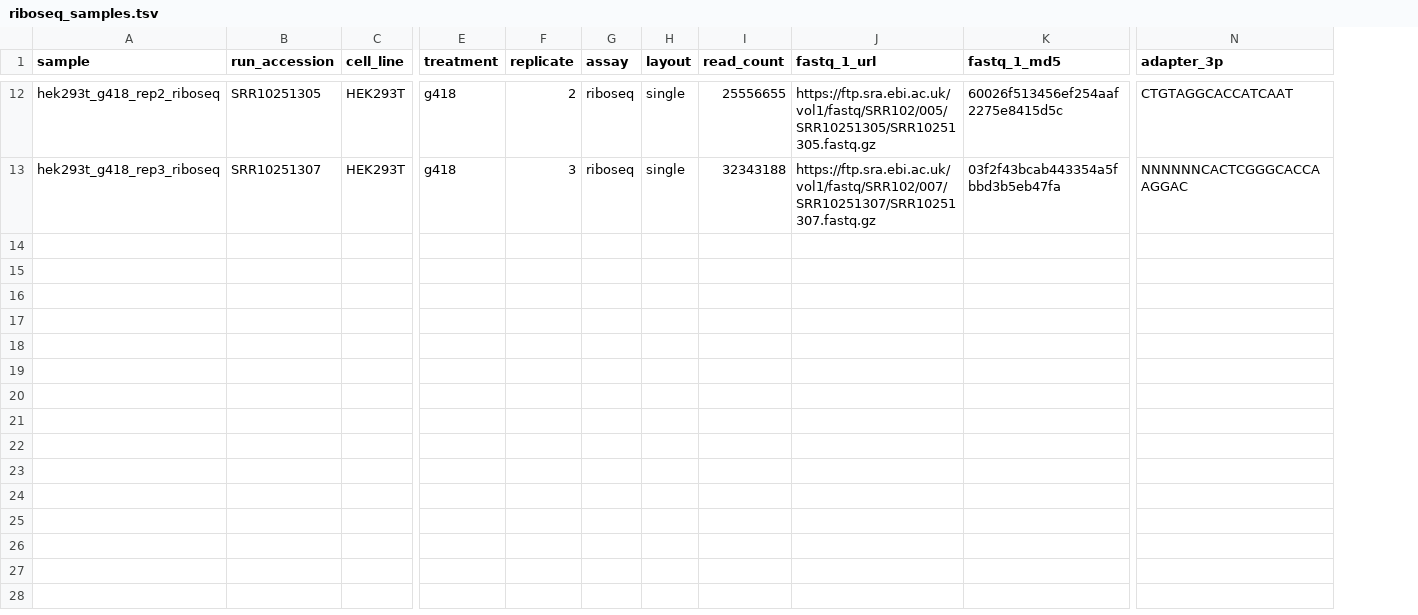
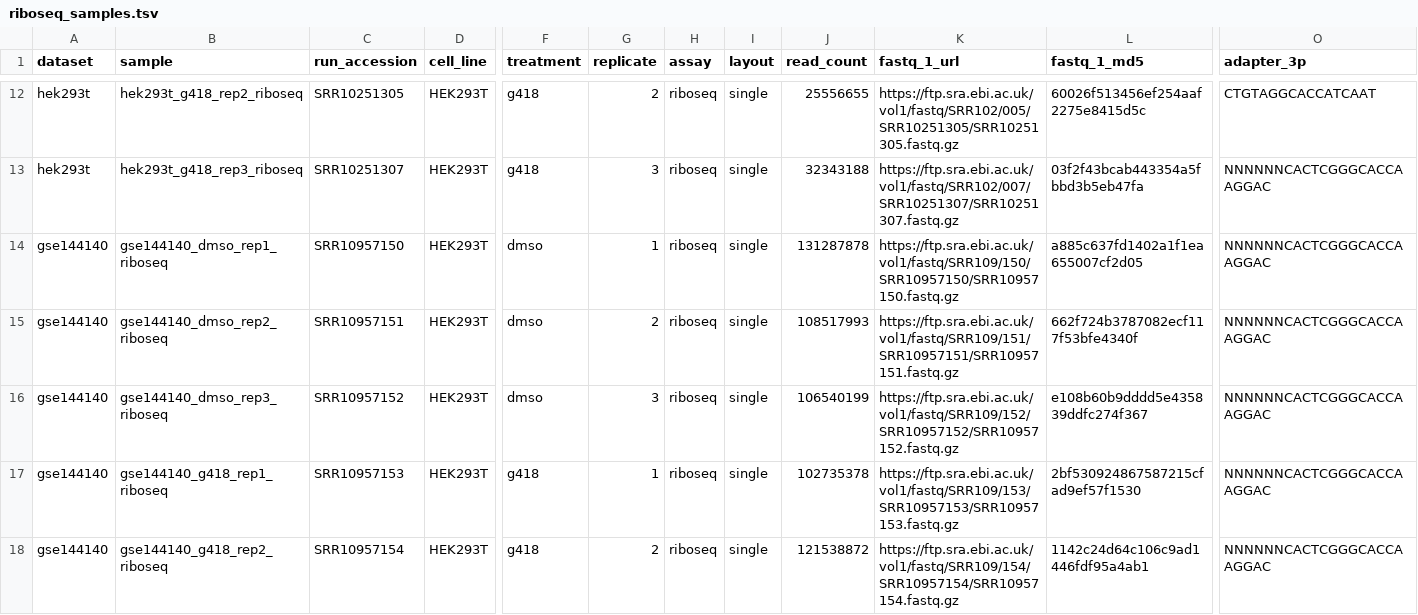
Before and after one commit to baconcheese113/riborescue, a TSV file: pipeline/assets/riboseq_samples.tsv, drawn as a sheet; only a part is shown, gaps mark what is left out; rows hold the shown columns only; the diff covers the shown part only; the diff names each change by its address in the sheet, - before the commit and + after, or states it on an @@ line.

Commit message:
A library declares the experiment it belongs to
Two studies profile HEK293T, so the cell line no longer separates one experiment from another: a
contrast drawn on it would put nine libraries from one lab's later screen beside six from its
earlier one. Each run names its dataset, and that is what the calibration driver and the readthrough
contrast select on.

GSE144140 joins the sheet — DMSO, G418 at 500 ug/mL and SRI-37240 at 10 uM, three footprint
libraries each, on the same linker chemistry the sheet already carries.

```diff
--- a/pipeline/assets/riboseq_samples.tsv
+++ b/pipeline/assets/riboseq_samples.tsv
+column A (dataset), rows 12-13: hek293t | hek293t
+row 14: gse144140 | gse144140_dmso_rep1_riboseq | SRR10957150 | HEK293T | dmso | 1 | riboseq | single | 131287878 | https://ftp.sra.ebi.ac.uk/vol1/fastq/SRR109/150/SRR10957150/SRR10957150.fastq.gz | a885c637fd1402a1f1ea655007cf2d05 | NNNNNNCACTCGGGCACCAAGGAC
+row 15: gse144140 | gse144140_dmso_rep2_riboseq | SRR10957151 | HEK293T | dmso | 2 | riboseq | single | 108517993 | https://ftp.sra.ebi.ac.uk/vol1/fastq/SRR109/151/SRR10957151/SRR10957151.fastq.gz | 662f724b3787082ecf117f53bfe4340f | NNNNNNCACTCGGGCACCAAGGAC
+row 16: gse144140 | gse144140_dmso_rep3_riboseq | SRR10957152 | HEK293T | dmso | 3 | riboseq | single | 106540199 | https://ftp.sra.ebi.ac.uk/vol1/fastq/SRR109/152/SRR10957152/SRR10957152.fastq.gz | e108b60b9dddd5e435839ddfc274f367 | NNNNNNCACTCGGGCACCAAGGAC
+row 17: gse144140 | gse144140_g418_rep1_riboseq | SRR10957153 | HEK293T | g418 | 1 | riboseq | single | 102735378 | https://ftp.sra.ebi.ac.uk/vol1/fastq/SRR109/153/SRR10957153/SRR10957153.fastq.gz | 2bf530924867587215cfad9ef57f1530 | NNNNNNCACTCGGGCACCAAGGAC
+row 18: gse144140 | gse144140_g418_rep2_riboseq | SRR10957154 | HEK293T | g418 | 2 | riboseq | single | 121538872 | https://ftp.sra.ebi.ac.uk/vol1/fastq/SRR109/154/SRR10957154/SRR10957154.fastq.gz | 1142c24d64c106c9ad1446fdf95a4ab1 | NNNNNNCACTCGGGCACCAAGGAC
```
Also changed, not shown: 4 added rows elsewhere in this file, 8 other files.
